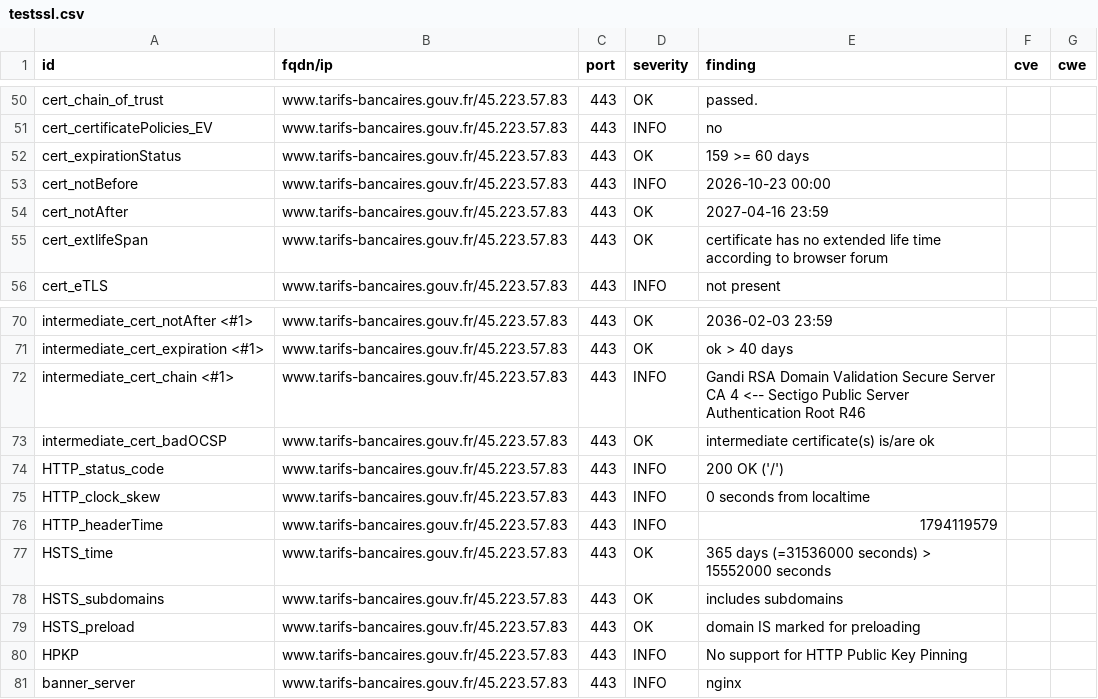
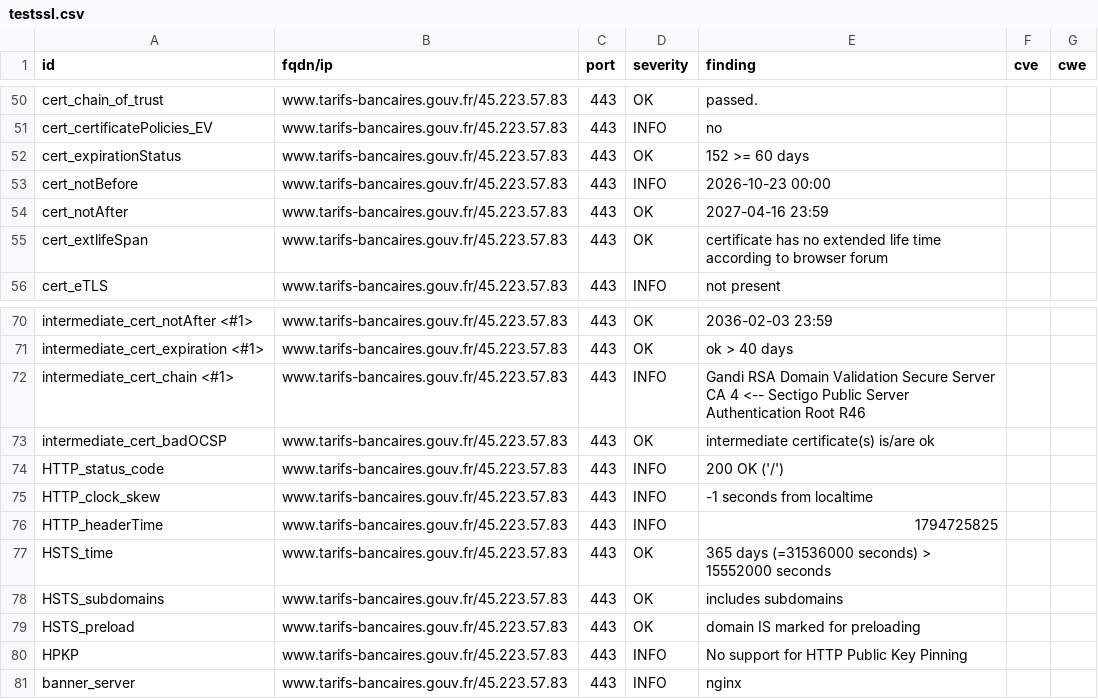
Before and after one commit to SIRCOM-BATN/dashlord, a CSV file: results/aHR0cHM6Ly93d3cudGFyaWZzLWJhbmNhaXJlcy5nb3V2LmZy/testssl.csv, drawn as a sheet; only a part is shown, gaps mark what is left out.

```diff
--- a/results/aHR0cHM6Ly93d3cudGFyaWZzLWJhbmNhaXJlcy5nb3V2LmZy/testssl.csv
+++ b/results/aHR0cHM6Ly93d3cudGFyaWZzLWJhbmNhaXJlcy5nb3V2LmZy/testssl.csv
@@ -51,3 +51,3 @@
 "cert_certificatePolicies_EV","www.tarifs-bancaires.gouv.fr/45.223.57.83","443","INFO","no","",""
-"cert_expirationStatus","www.tarifs-bancaires.gouv.fr/45.223.57.83","443","OK","159 >= 60 days","",""
+"cert_expirationStatus","www.tarifs-bancaires.gouv.fr/45.223.57.83","443","OK","152 >= 60 days","",""
 "cert_notBefore","www.tarifs-bancaires.gouv.fr/45.223.57.83","443","INFO","2026-10-23 00:00","",""
@@ -74,4 +74,4 @@
 "HTTP_status_code","www.tarifs-bancaires.gouv.fr/45.223.57.83","443","INFO","200 OK ('/')","",""
-"HTTP_clock_skew","www.tarifs-bancaires.gouv.fr/45.223.57.83","443","INFO","0 seconds from localtime","",""
-"HTTP_headerTime","www.tarifs-bancaires.gouv.fr/45.223.57.83","443","INFO","1794119579","",""
+"HTTP_clock_skew","www.tarifs-bancaires.gouv.fr/45.223.57.83","443","INFO","-1 seconds from localtime","",""
+"HTTP_headerTime","www.tarifs-bancaires.gouv.fr/45.223.57.83","443","INFO","1794725825","",""
 "HSTS_time","www.tarifs-bancaires.gouv.fr/45.223.57.83","443","OK","365 days (=31536000 seconds) > 15552000 seconds","",""
```
Also changed, not shown: 12 other files.
